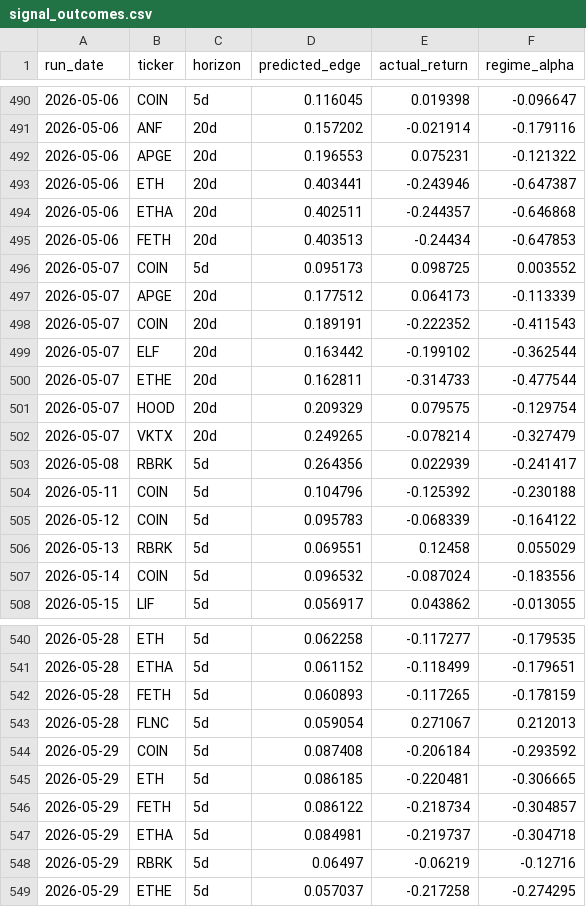
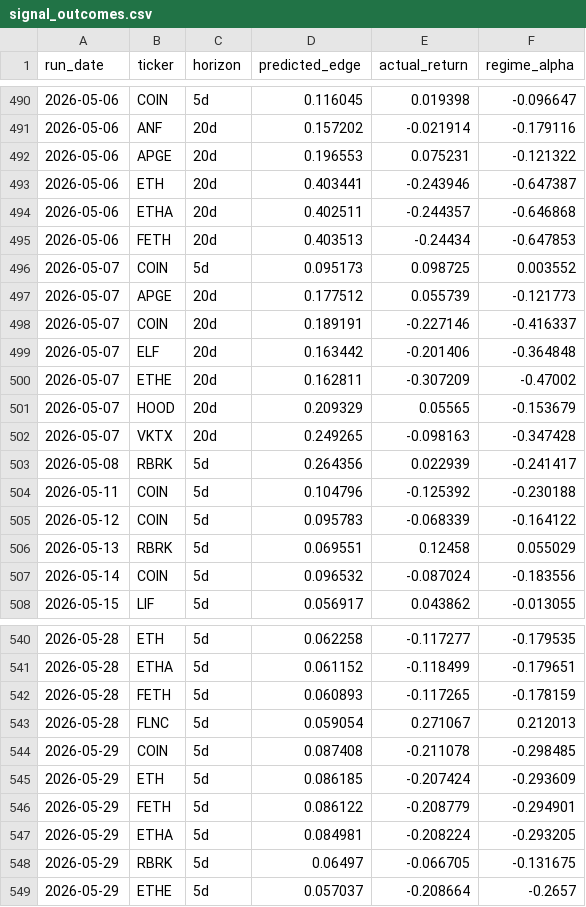
Before and after one commit to helioskozak-cloud/regime-desk, a CSV file: data/signal_outcomes.csv, drawn as a sheet; only a part is shown, gaps mark what is left out; the diff covers the shown part only.

```diff
--- a/data/signal_outcomes.csv
+++ b/data/signal_outcomes.csv
@@ -496,8 +496,8 @@ run_date,ticker,horizon,predicted_edge,actual_return,regime_alpha
 2026-05-07,COIN,5d,0.095173,0.098725,0.003552
-2026-05-07,APGE,20d,0.177512,0.064173,-0.113339
-2026-05-07,COIN,20d,0.189191,-0.222352,-0.411543
-2026-05-07,ELF,20d,0.163442,-0.199102,-0.362544
-2026-05-07,ETHE,20d,0.162811,-0.314733,-0.477544
-2026-05-07,HOOD,20d,0.209329,0.079575,-0.129754
-2026-05-07,VKTX,20d,0.249265,-0.078214,-0.327479
+2026-05-07,APGE,20d,0.177512,0.055739,-0.121773
+2026-05-07,COIN,20d,0.189191,-0.227146,-0.416337
+2026-05-07,ELF,20d,0.163442,-0.201406,-0.364848
+2026-05-07,ETHE,20d,0.162811,-0.307209,-0.47002
+2026-05-07,HOOD,20d,0.209329,0.05565,-0.153679
+2026-05-07,VKTX,20d,0.249265,-0.098163,-0.347428
 2026-05-08,RBRK,5d,0.264356,0.022939,-0.241417
@@ -543,7 +543,7 @@ run_date,ticker,horizon,predicted_edge,actual_return,regime_alpha
 2026-05-28,FLNC,5d,0.059054,0.271067,0.212013
-2026-05-29,COIN,5d,0.087408,-0.206184,-0.293592
-2026-05-29,ETH,5d,0.086185,-0.220481,-0.306665
-2026-05-29,FETH,5d,0.086122,-0.218734,-0.304857
-2026-05-29,ETHA,5d,0.084981,-0.219737,-0.304718
-2026-05-29,RBRK,5d,0.06497,-0.06219,-0.12716
-2026-05-29,ETHE,5d,0.057037,-0.217258,-0.274295
+2026-05-29,COIN,5d,0.087408,-0.211078,-0.298485
+2026-05-29,ETH,5d,0.086185,-0.207424,-0.293609
+2026-05-29,FETH,5d,0.086122,-0.208779,-0.294901
+2026-05-29,ETHA,5d,0.084981,-0.208224,-0.293205
+2026-05-29,RBRK,5d,0.06497,-0.066705,-0.131675
+2026-05-29,ETHE,5d,0.057037,-0.208664,-0.2657
```
Also changed, not shown: 10 edited cells elsewhere in this file, data/market_signals.csv, data/signal_log.csv, 10 other files.
